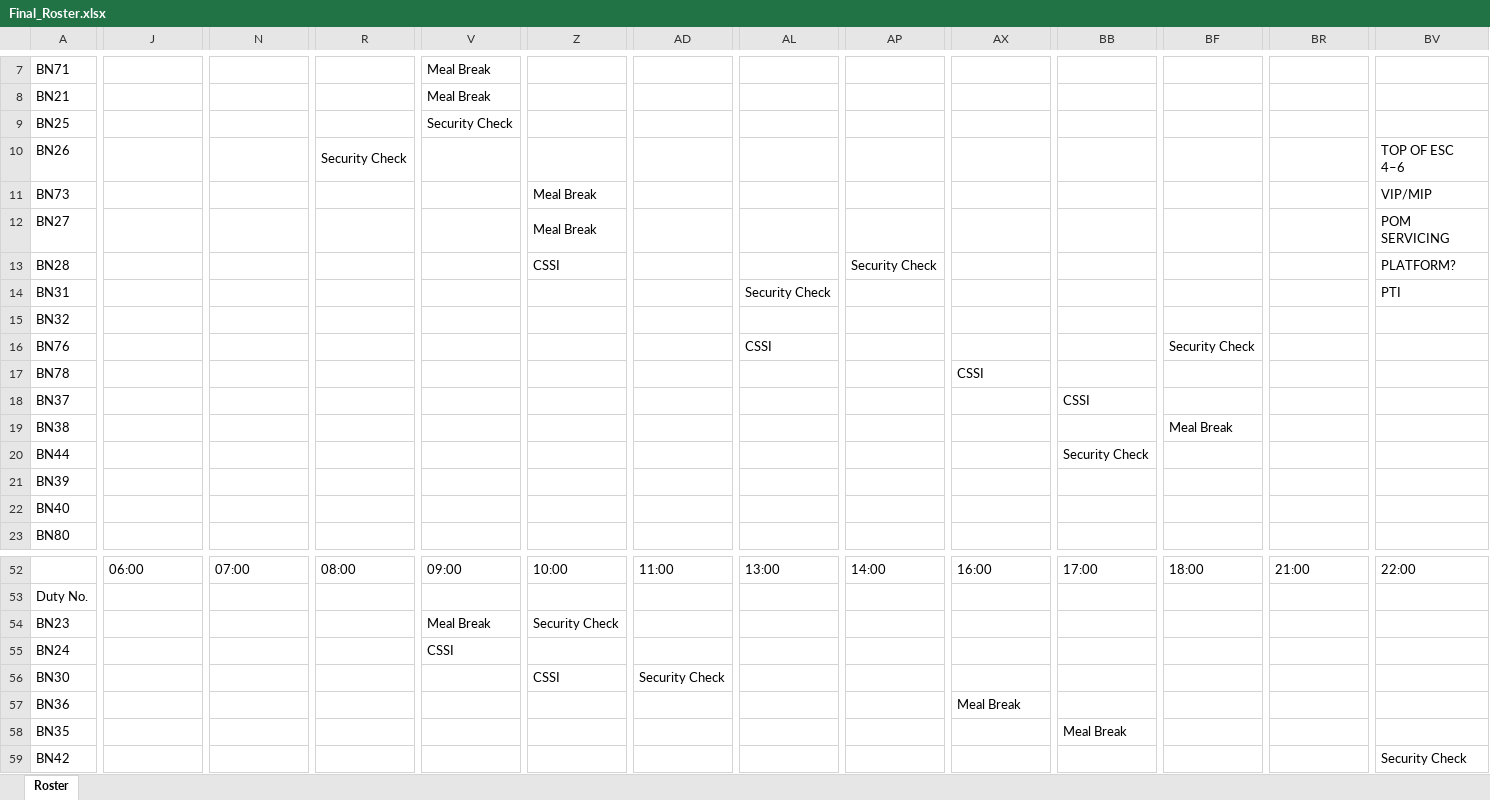
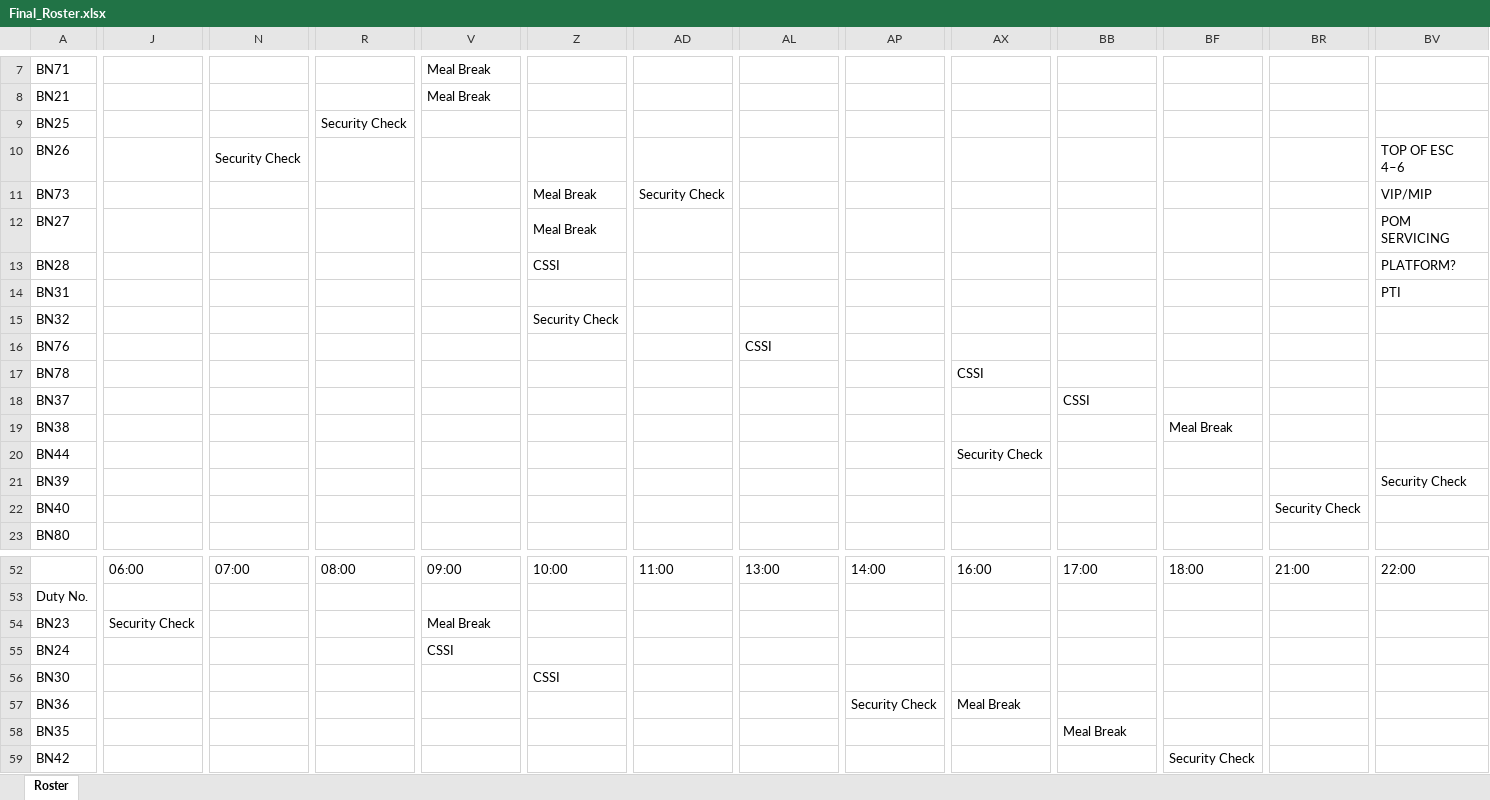
Before and after one commit to dimejishekoni/Automated_Roster_Scheduler, an Excel workbook: Roster_Builder/output/Final_Roster.xlsx, sheet Roster, drawn as a sheet; only a part is shown, gaps mark what is left out; values as stored, in another font and other column widths than the file's, no cell formats; the diff covers the shown part only; the diff names each change by its address in the sheet, - before the commit and + after, or states it on an @@ line.

```diff
--- a/Roster_Builder/output/Final_Roster.xlsx (sheet Roster)
+++ b/Roster_Builder/output/Final_Roster.xlsx (sheet Roster)
-R9: (empty)
+R9: Security Check
-V9: Security Check
+V9: (empty)
-N10: (empty)
+N10: Security Check
-R10: Security Check
+R10: (empty)
-AD11: (empty)
+AD11: Security Check
-AP13: Security Check
+AP13: (empty)
-AL14: Security Check
+AL14: (empty)
-Z15: (empty)
+Z15: Security Check
-BF16: Security Check
+BF16: (empty)
-AX20: (empty)
+AX20: Security Check
-BB20: Security Check
+BB20: (empty)
-BV21: (empty)
+BV21: Security Check
-BR22: (empty)
+BR22: Security Check
-J54: (empty)
+J54: Security Check
-Z54: Security Check
+Z54: (empty)
-AD56: Security Check
+AD56: (empty)
-AP57: (empty)
+AP57: Security Check
-BF59: (empty)
+BF59: Security Check
-BV59: Security Check
+BV59: (empty)
```
Also changed, not shown: 11 edited cells elsewhere in this sheet, cell formats, Roster_Builder/Staff Database.xlsx, 3 other files.
